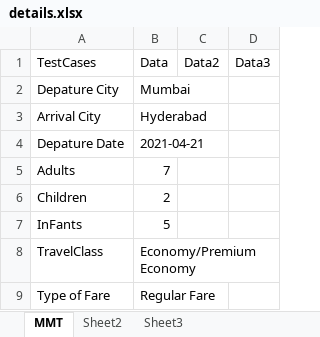
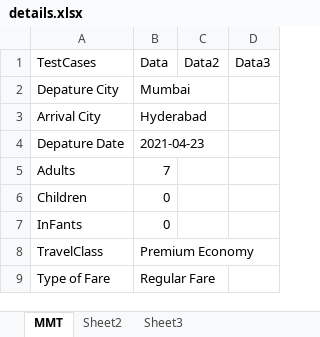
Before and after one commit to anusha26cse/MakeMyTrip, an Excel workbook: src/main/java/resources/details.xlsx, sheet MMT, drawn as a sheet; values as stored, in another font and other column widths than the file's, no borders; the diff names each change by its address in the sheet, - before the commit and + after, or states it on an @@ line.

```diff
--- a/src/main/java/resources/details.xlsx (sheet MMT)
+++ b/src/main/java/resources/details.xlsx (sheet MMT)
-B4: 2021-04-21
+B4: 2021-04-23
-B6: 2
+B6: 0
-B7: 5
+B7: 0
-B8: Economy/Premium Economy
+B8: Premium Economy
```
Also changed, not shown: 6 other files.
